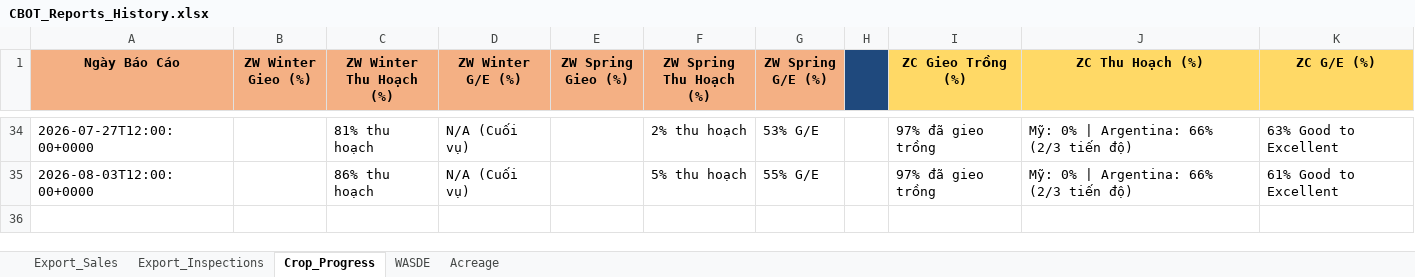
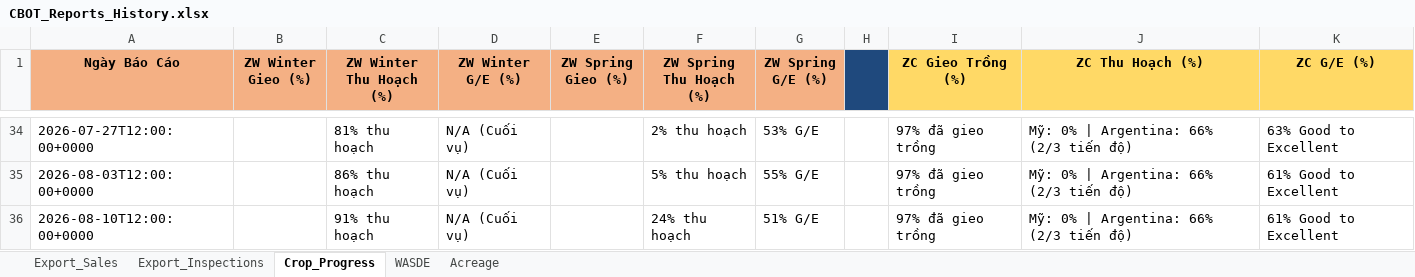
Before and after one commit to Thang-Cbot/dashboard, an Excel workbook: USDA Reports/CBOT_Reports_History.xlsx, sheet Crop_Progress, drawn as a sheet; only a part is shown, gaps mark what is left out; values as stored, in another font and other column widths than the file's, no borders; the diff names each change by its address in the sheet, - before the commit and + after, or states it on an @@ line.

```diff
--- a/USDA Reports/CBOT_Reports_History.xlsx (sheet Crop_Progress)
+++ b/USDA Reports/CBOT_Reports_History.xlsx (sheet Crop_Progress)
+row 36: 2026-08-10T12:00:00+0000 |  | 91% thu hoạch | N/A (Cuối vụ) |  | 24% thu hoạch | 51% G/E |  | 97% đã gieo trồng | Mỹ: 0% | Argentina: 66% (2/3 tiến độ) | 61% Good to Excellent
```
Also changed, not shown: sheet Export_Inspections, 32 other files.
